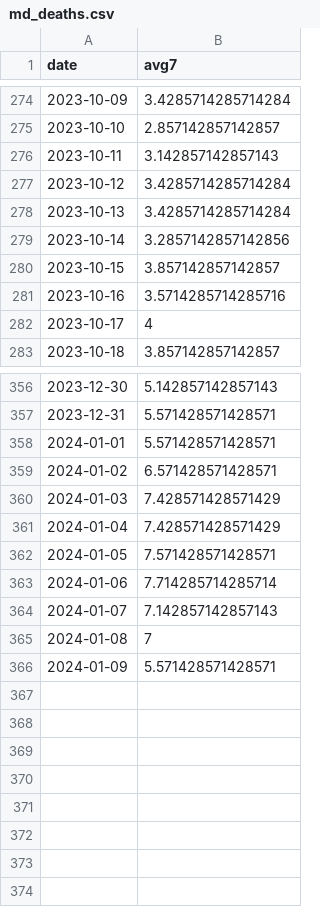
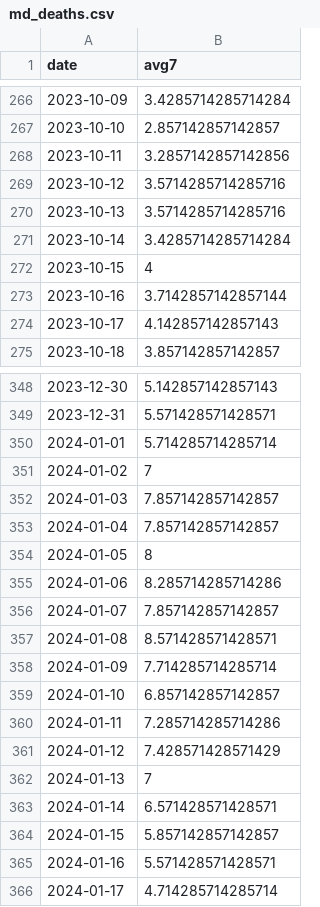
Before and after one commit to Baltimore-Sun/md-covid-scraper, a CSV file: md_deaths.csv, drawn as a sheet; only a part is shown, gaps mark what is left out; the diff covers the shown part only.

```diff
--- a/md_deaths.csv
+++ b/md_deaths.csv
@@ -275,9 +267,9 @@ date,avg7
 2023-10-10,2.857142857142857
-2023-10-11,3.142857142857143
-2023-10-12,3.4285714285714284
-2023-10-13,3.4285714285714284
-2023-10-14,3.2857142857142856
-2023-10-15,3.857142857142857
-2023-10-16,3.5714285714285716
-2023-10-17,4
+2023-10-11,3.2857142857142856
+2023-10-12,3.5714285714285716
+2023-10-13,3.5714285714285716
+2023-10-14,3.4285714285714284
+2023-10-15,4
+2023-10-16,3.7142857142857144
+2023-10-17,4.142857142857143
 2023-10-18,3.857142857142857
@@ -357,10 +349,18 @@ date,avg7
 2023-12-31,5.571428571428571
-2024-01-01,5.571428571428571
-2024-01-02,6.571428571428571
-2024-01-03,7.428571428571429
-2024-01-04,7.428571428571429
-2024-01-05,7.571428571428571
-2024-01-06,7.714285714285714
-2024-01-07,7.142857142857143
-2024-01-08,7
-2024-01-09,5.571428571428571
+2024-01-01,5.714285714285714
+2024-01-02,7
+2024-01-03,7.857142857142857
+2024-01-04,7.857142857142857
+2024-01-05,8
+2024-01-06,8.285714285714286
+2024-01-07,7.857142857142857
+2024-01-08,8.571428571428571
+2024-01-09,7.714285714285714
+2024-01-10,6.857142857142857
+2024-01-11,7.285714285714286
+2024-01-12,7.428571428571429
+2024-01-13,7
+2024-01-14,6.571428571428571
+2024-01-15,5.857142857142857
+2024-01-16,5.571428571428571
+2024-01-17,4.714285714285714
```
Also changed, not shown: 8 removed rows and 13 edited cells elsewhere in this file, age_graphic.csv, big-table.csv, 4 other files.
